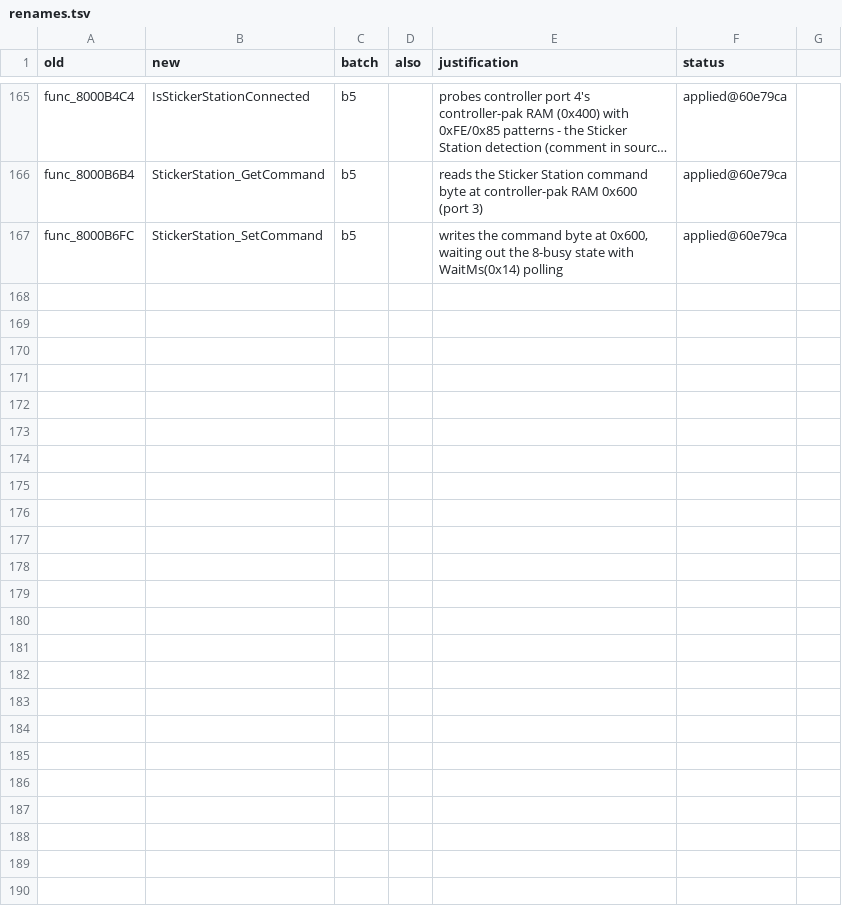
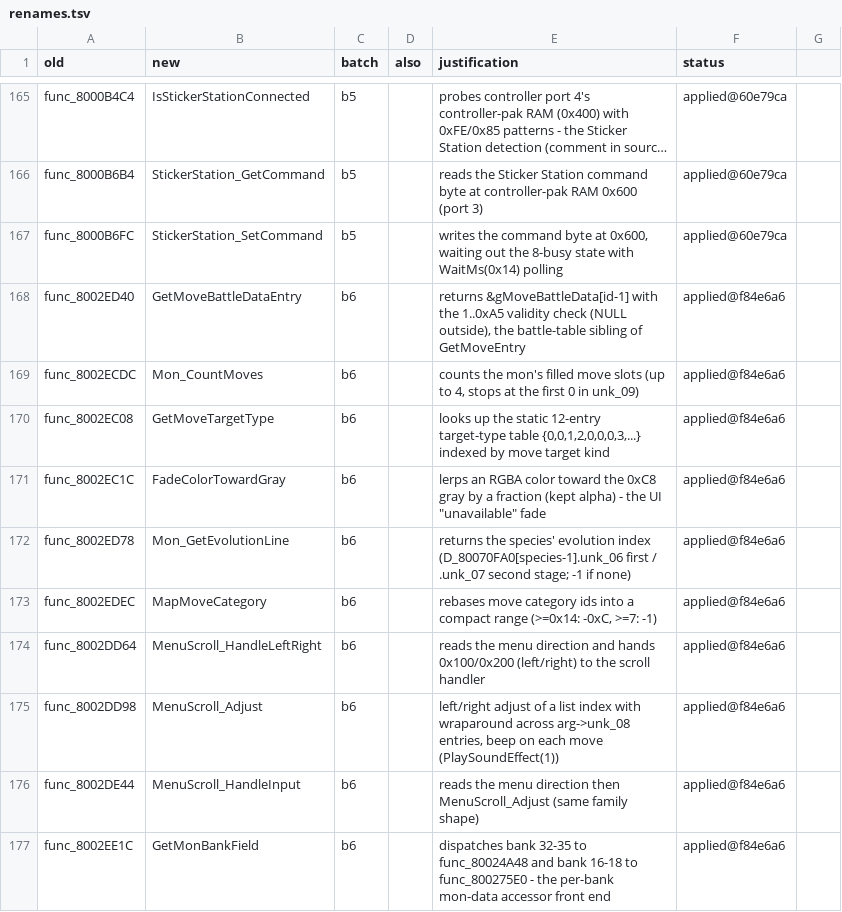
Before and after one commit to ransomts/pokestadium, a TSV file: matching_notes/renames.tsv, drawn as a sheet; only a part is shown, gaps mark what is left out; long unchanged cells end in …; the diff names each change by its address in the sheet, - before the commit and + after, or states it on an @@ line.

Commit message:
rename: b6 (10 symbols, mon-info UI helpers + menu scroll)

```diff
--- a/matching_notes/renames.tsv
+++ b/matching_notes/renames.tsv
+row 168: func_8002ED40 | GetMoveBattleDataEntry | b6 |  | returns &gMoveBattleData[id-1] with the 1..0xA5 validity check (NULL outside), the battle-table sibling of GetMoveEntry | applied@f84e6a6
+row 169: func_8002ECDC | Mon_CountMoves | b6 |  | counts the mon's filled move slots (up to 4, stops at the first 0 in unk_09) | applied@f84e6a6
+row 170: func_8002EC08 | GetMoveTargetType | b6 |  | looks up the static 12-entry target-type table {0,0,1,2,0,0,0,3,...} indexed by move target kind | applied@f84e6a6
+row 171: func_8002EC1C | FadeColorTowardGray | b6 |  | lerps an RGBA color toward the 0xC8 gray by a fraction (kept alpha) - the UI "unavailable" fade | applied@f84e6a6
+row 172: func_8002ED78 | Mon_GetEvolutionLine | b6 |  | returns the species' evolution index (D_80070FA0[species-1].unk_06 first / .unk_07 second stage; -1 if none) | applied@f84e6a6
+row 173: func_8002EDEC | MapMoveCategory | b6 |  | rebases move category ids into a compact range (>=0x14: -0xC, >=7: -1) | applied@f84e6a6
+row 174: func_8002DD64 | MenuScroll_HandleLeftRight | b6 |  | reads the menu direction and hands 0x100/0x200 (left/right) to the scroll handler | applied@f84e6a6
+row 175: func_8002DD98 | MenuScroll_Adjust | b6 |  | left/right adjust of a list index with wraparound across arg->unk_08 entries, beep on each move (PlaySoundEffect(1)) | applied@f84e6a6
+row 176: func_8002DE44 | MenuScroll_HandleInput | b6 |  | reads the menu direction then MenuScroll_Adjust (same family shape) | applied@f84e6a6
+row 177: func_8002EE1C | GetMonBankField | b6 |  | dispatches bank 32-35 to func_80024A48 and bank 16-18 to func_800275E0 - the per-bank mon-data accessor front end | applied@f84e6a6
```
Also changed, not shown: 13 other files.
